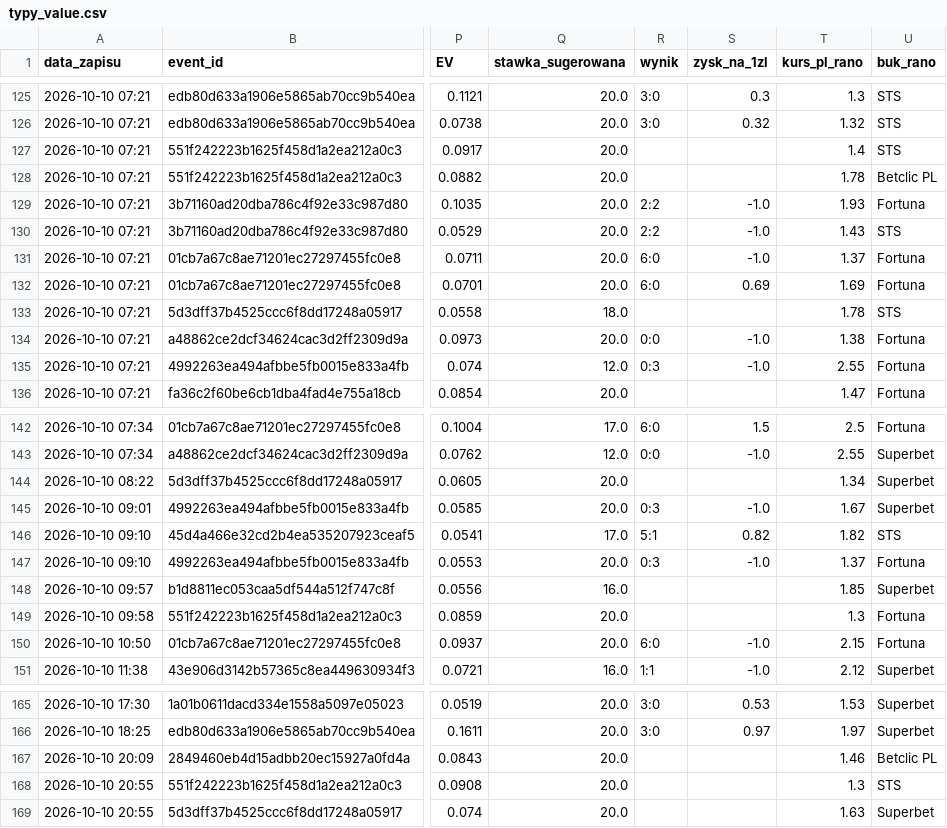
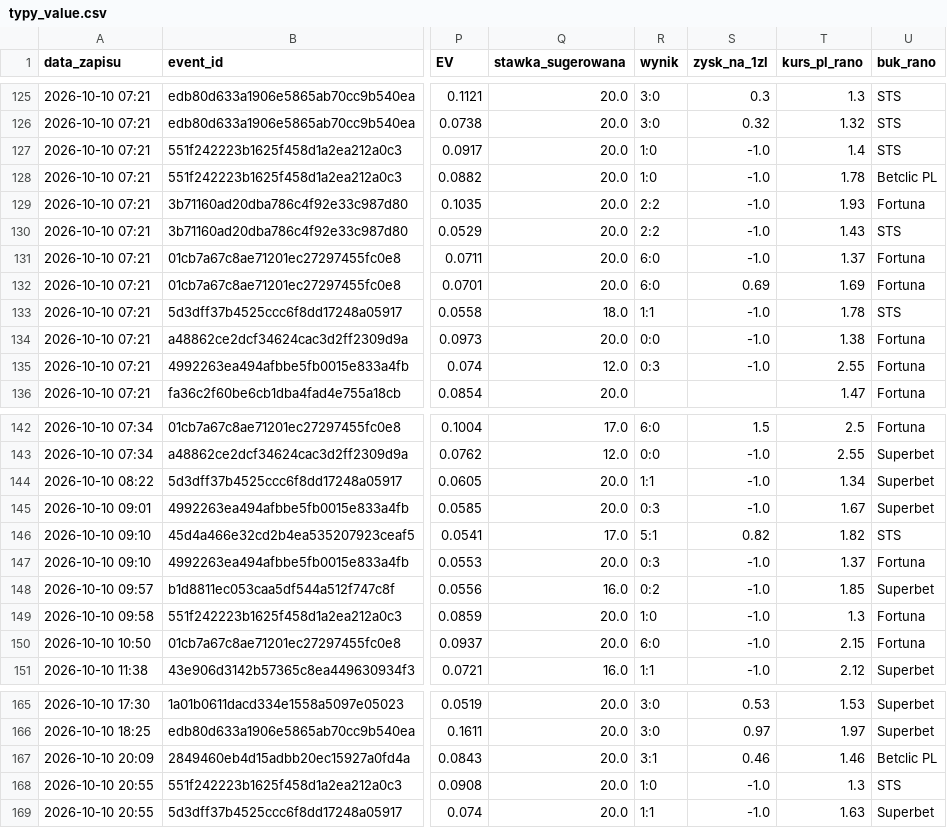
Before and after one commit to lewym90/typer, a CSV file: docs/data/typy_value.csv, drawn as a sheet; only a part is shown, gaps mark what is left out; the diff covers the shown part only; the diff names each change by its address in the sheet, - before the commit and + after, or states it on an @@ line.

Commit message:
Typy 2026-10-10 21:30

```diff
--- a/docs/data/typy_value.csv
+++ b/docs/data/typy_value.csv
-R127:R128 (wynik): (empty)
+R127:R128 (wynik): 1:0
-S127:S128 (zysk_na_1zl): (empty)
+S127:S128 (zysk_na_1zl): -1.0
-R133 (wynik): (empty)
+R133 (wynik): 1:1
-S133 (zysk_na_1zl): (empty)
+S133 (zysk_na_1zl): -1.0
-R144 (wynik): (empty)
+R144 (wynik): 1:1
-S144 (zysk_na_1zl): (empty)
+S144 (zysk_na_1zl): -1.0
-R148 (wynik): (empty)
+R148 (wynik): 0:2
-S148:S149 (zysk_na_1zl): (empty)
+S148:S149 (zysk_na_1zl): -1.0
-R149 (wynik): (empty)
+R149 (wynik): 1:0
-R167 (wynik): (empty)
+R167 (wynik): 3:1
-S167 (zysk_na_1zl): (empty)
+S167 (zysk_na_1zl): 0.46
-R168 (wynik): (empty)
+R168 (wynik): 1:0
-S168:S169 (zysk_na_1zl): (empty)
+S168:S169 (zysk_na_1zl): -1.0
-R169 (wynik): (empty)
+R169 (wynik): 1:1
```
Also changed, not shown: 4 edited cells elsewhere in this file, docs/data/typy_inne.csv, docs/data/typy_pewne.csv, 7 other files.
